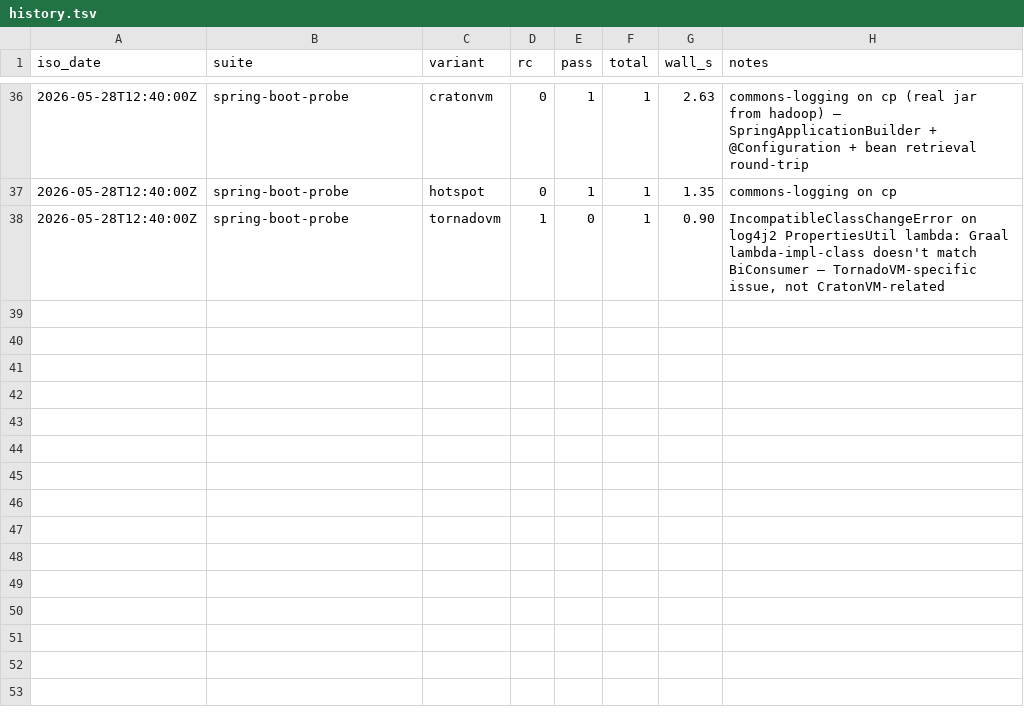
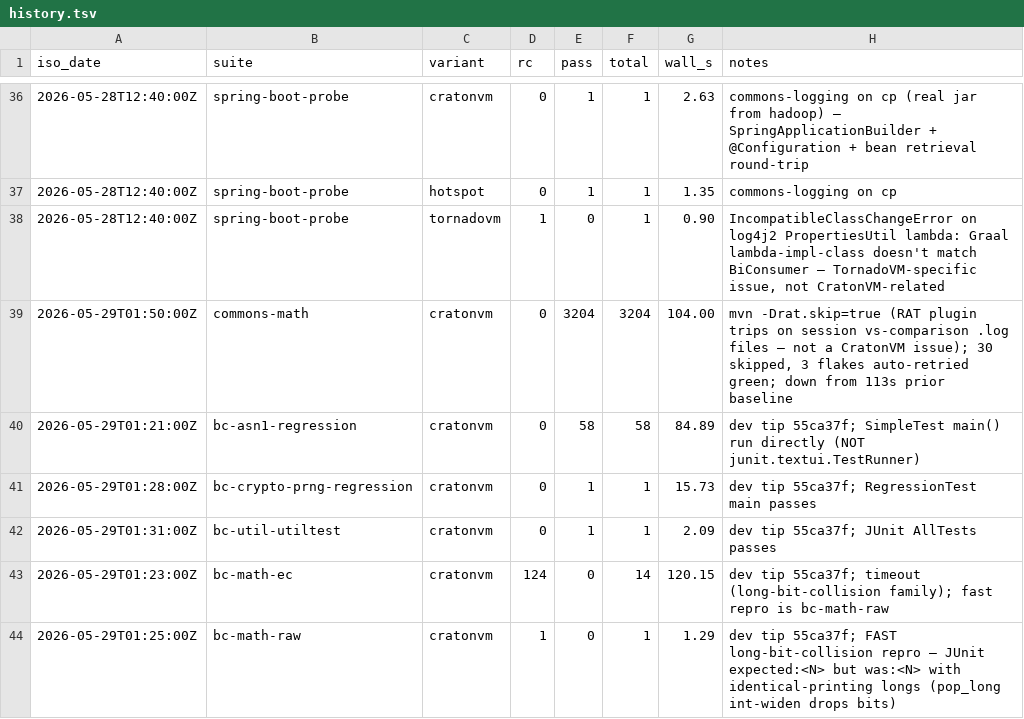
Before and after one commit to craton-co/CratonVM, a TSV file: test-infra/suite-results/history.tsv, drawn as a sheet; only a part is shown, gaps mark what is left out.

```diff
--- a/test-infra/suite-results/history.tsv
+++ b/test-infra/suite-results/history.tsv
@@ -38 +38,7 @@ iso_date	suite	variant	rc	pass	total	wall_s	notes
 2026-05-28T12:40:00Z	spring-boot-probe	tornadovm	1	0	1	0.90	IncompatibleClassChangeError on log4j2 PropertiesUtil lambda: Graal lambda-impl-class doesn't match BiConsumer — TornadoVM-specific issue, not CratonVM-related
+2026-05-29T01:50:00Z	commons-math	cratonvm	0	3204	3204	104.00	mvn -Drat.skip=true (RAT plugin trips on session vs-comparison .log files — not a CratonVM issue); 30 skipped, 3 flakes auto-retried green; down from 113s prior baseline
+2026-05-29T01:21:00Z	bc-asn1-regression	cratonvm	0	58	58	84.89	dev tip 55ca37f; SimpleTest main() run directly (NOT junit.textui.TestRunner)
+2026-05-29T01:28:00Z	bc-crypto-prng-regression	cratonvm	0	1	1	15.73	dev tip 55ca37f; RegressionTest main passes
+2026-05-29T01:31:00Z	bc-util-utiltest	cratonvm	0	1	1	2.09	dev tip 55ca37f; JUnit AllTests passes
+2026-05-29T01:23:00Z	bc-math-ec	cratonvm	124	0	14	120.15	dev tip 55ca37f; timeout (long-bit-collision family); fast repro is bc-math-raw
+2026-05-29T01:25:00Z	bc-math-raw	cratonvm	1	0	1	1.29	dev tip 55ca37f; FAST long-bit-collision repro — JUnit expected:<N> but was:<N> with identical-printing longs (pop_long int-widen drops bits)
```
